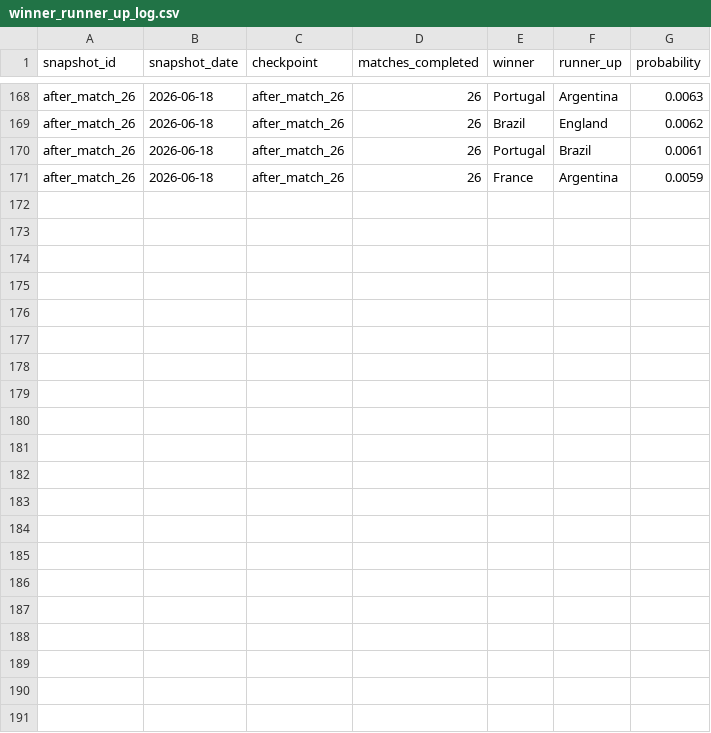
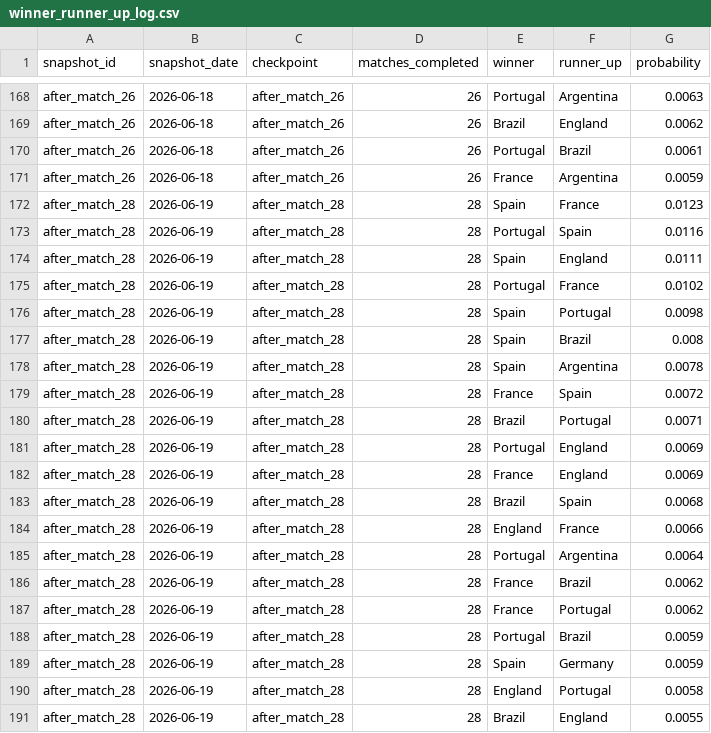
Before and after one commit to rfurno/worldcup2026, a CSV file: simulations/data/winner_runner_up_log.csv, drawn as a sheet; only a part is shown, gaps mark what is left out.

Commit message:
today's matches

```diff
--- a/simulations/data/winner_runner_up_log.csv
+++ b/simulations/data/winner_runner_up_log.csv
@@ -171 +171,21 @@ after_match_26,2026-06-18,after_match_26,26,Portugal,Brazil,0.0061
 after_match_26,2026-06-18,after_match_26,26,France,Argentina,0.0059
+after_match_28,2026-06-19,after_match_28,28,Spain,France,0.0123
+after_match_28,2026-06-19,after_match_28,28,Portugal,Spain,0.0116
+after_match_28,2026-06-19,after_match_28,28,Spain,England,0.0111
+after_match_28,2026-06-19,after_match_28,28,Portugal,France,0.0102
+after_match_28,2026-06-19,after_match_28,28,Spain,Portugal,0.0098
+after_match_28,2026-06-19,after_match_28,28,Spain,Brazil,0.008
+after_match_28,2026-06-19,after_match_28,28,Spain,Argentina,0.0078
+after_match_28,2026-06-19,after_match_28,28,France,Spain,0.0072
+after_match_28,2026-06-19,after_match_28,28,Brazil,Portugal,0.0071
+after_match_28,2026-06-19,after_match_28,28,Portugal,England,0.0069
+after_match_28,2026-06-19,after_match_28,28,France,England,0.0069
+after_match_28,2026-06-19,after_match_28,28,Brazil,Spain,0.0068
+after_match_28,2026-06-19,after_match_28,28,England,France,0.0066
+after_match_28,2026-06-19,after_match_28,28,Portugal,Argentina,0.0064
+after_match_28,2026-06-19,after_match_28,28,France,Brazil,0.0062
+after_match_28,2026-06-19,after_match_28,28,France,Portugal,0.0062
+after_match_28,2026-06-19,after_match_28,28,Portugal,Brazil,0.0059
+after_match_28,2026-06-19,after_match_28,28,Spain,Germany,0.0059
+after_match_28,2026-06-19,after_match_28,28,England,Portugal,0.0058
+after_match_28,2026-06-19,after_match_28,28,Brazil,England,0.0055
```
Also changed, not shown: simulations/data/match_event_scans.csv, simulations/data/match_events.csv, 9 other files.
